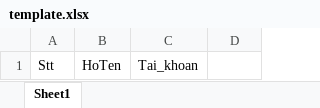
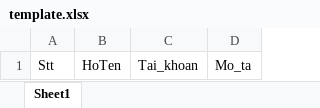
Before and after one commit to nntu/VietQR-BIDV, an Excel workbook: BIDVQR/template.xlsx, sheet Sheet1, drawn as a sheet; values as stored, in another font and other column widths than the file's, no borders; the diff names each change by its address in the sheet, - before the commit and + after, or states it on an @@ line.

```diff
--- a/BIDVQR/template.xlsx (sheet Sheet1)
+++ b/BIDVQR/template.xlsx (sheet Sheet1)
-D1: (empty)
+D1: Mo_ta
```
Also changed, not shown: 14 other files.
